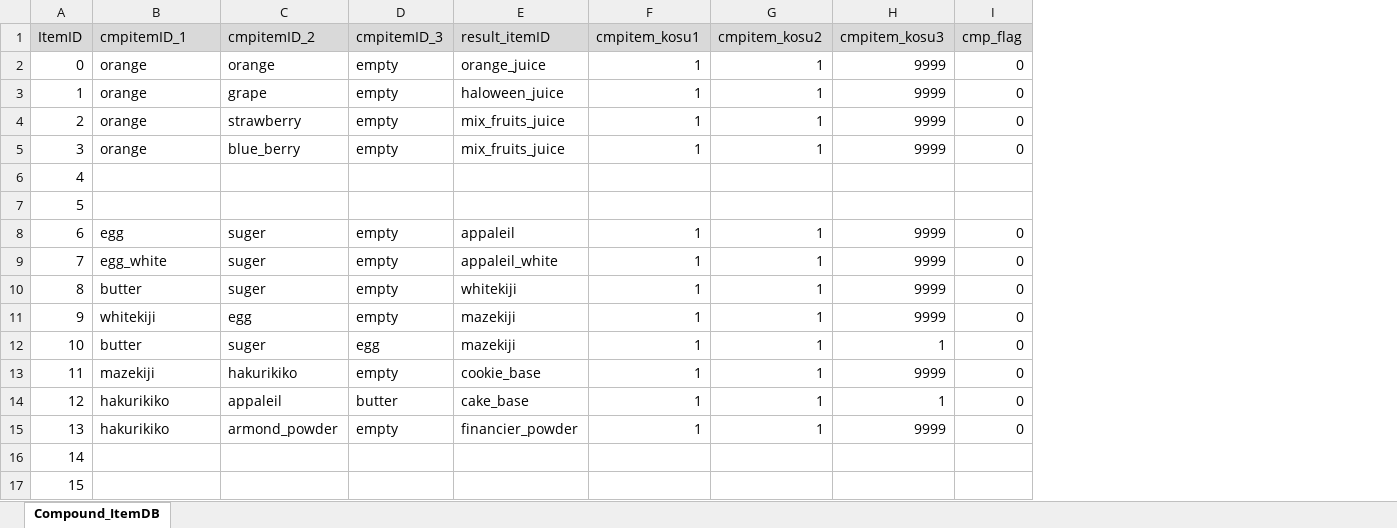
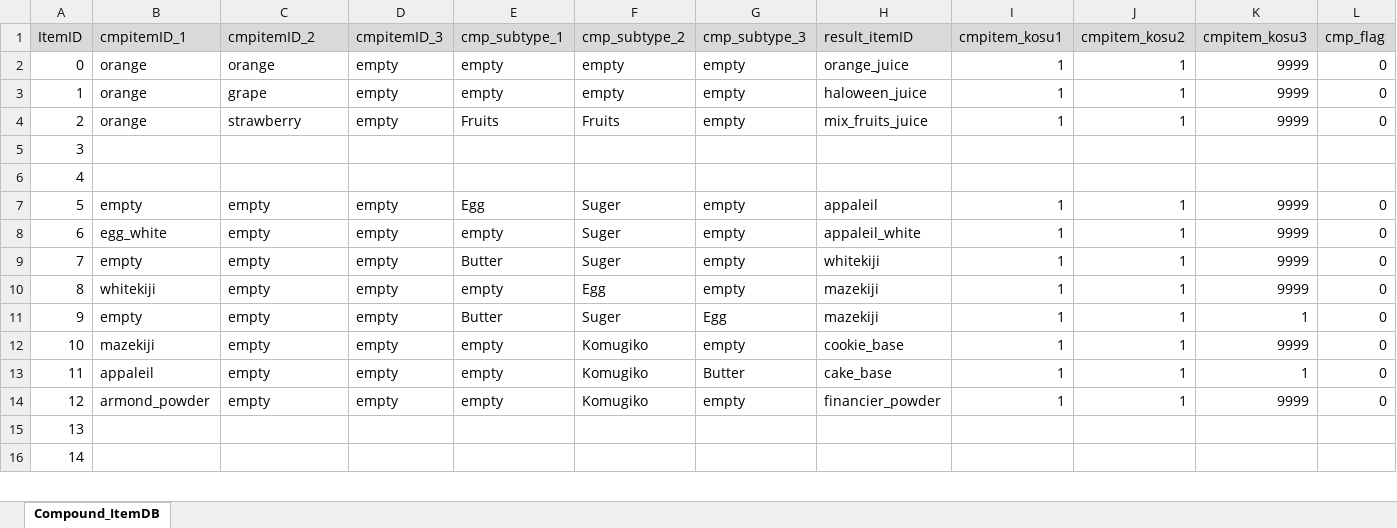
Before and after one commit to matoarita/Okashi_Atlier2, an Excel workbook: Assets/Excel_Data/Entity_compoItemDataBase.xlsx, sheet Compound_ItemDB, drawn as a sheet; only a part is shown; values as stored, in another font and other column widths than the file's, no borders; removed rows and columns are numbered as before the commit, all else as after; rows hold the shown columns only; the diff names each change by its address in the sheet, - before the commit and + after, or states it on an @@ line.

```diff
--- a/Assets/Excel_Data/Entity_compoItemDataBase.xlsx (sheet Compound_ItemDB)
+++ b/Assets/Excel_Data/Entity_compoItemDataBase.xlsx (sheet Compound_ItemDB)
+column E (cmp_subtype_1), rows 2-14: empty | empty | Fruits |  |  | Egg | empty | Butter | empty | Butter | empty | empty | empty
+column F (cmp_subtype_2), rows 2-14: empty | empty | Fruits |  |  | Suger | Suger | Suger | Egg | Suger | Komugiko | Komugiko | Komugiko
+column G (cmp_subtype_3), rows 2-14: empty | empty | empty |  |  | empty | empty | empty | empty | Egg | empty | Butter | empty
-row 5: 3 | orange | blue_berry | empty | mix_fruits_juice | 1 | 1 | 9999 | 0
@@ column A (ItemID) renumbered from row 5 down @@
-B7 (cmpitemID_1): egg
+B7 (cmpitemID_1): empty
-C7:C9 (cmpitemID_2): suger
+C7:C9 (cmpitemID_2): empty
-B9 (cmpitemID_1): butter
+B9 (cmpitemID_1): empty
-C10 (cmpitemID_2): egg
+C10 (cmpitemID_2): empty
-B11 (cmpitemID_1): butter
+B11 (cmpitemID_1): empty
-C11 (cmpitemID_2): suger
+C11 (cmpitemID_2): empty
-D11 (cmpitemID_3): egg
+D11 (cmpitemID_3): empty
-C12 (cmpitemID_2): hakurikiko
+C12 (cmpitemID_2): empty
-B13 (cmpitemID_1): hakurikiko
+B13 (cmpitemID_1): appaleil
-C13 (cmpitemID_2): appaleil
+C13 (cmpitemID_2): empty
-D13 (cmpitemID_3): butter
+D13 (cmpitemID_3): empty
-B14 (cmpitemID_1): hakurikiko
+B14 (cmpitemID_1): armond_powder
-C14 (cmpitemID_2): armond_powder
+C14 (cmpitemID_2): empty
```
Also changed, not shown: Assets/Excel_Data/Entity_ItemDataBase.xlsx, 16 other files.
